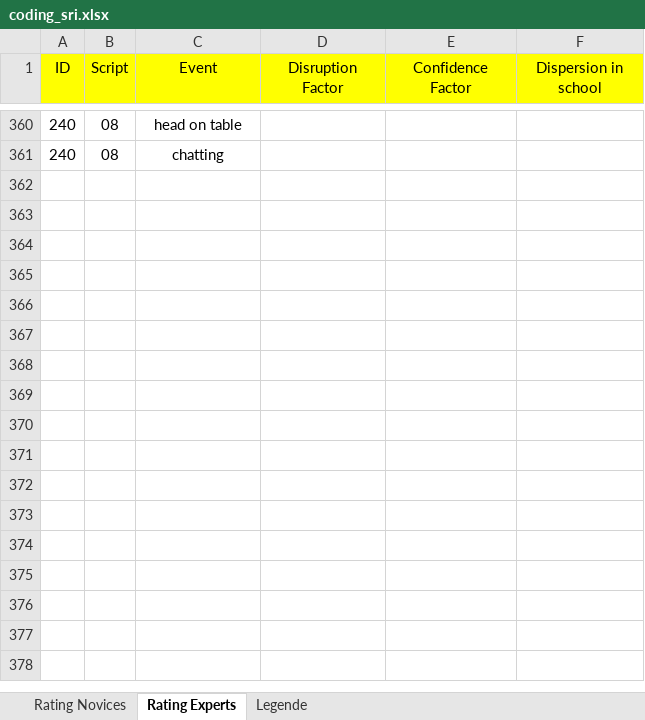
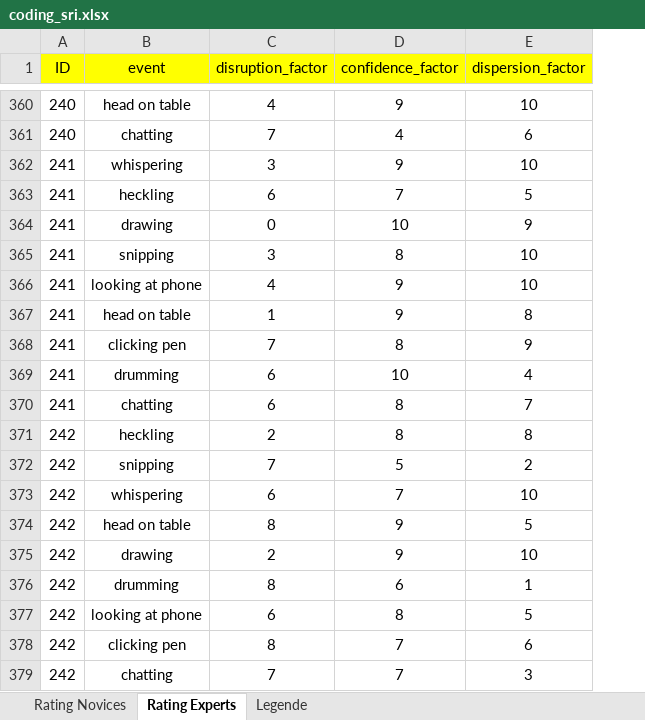
Before and after one commit to MandyKlatt/Mandy-PhD, an Excel workbook: 01_studies/01_Laborstudie ProVisioNET/R script/action alternatives/data/coding_sri.xlsx, sheet Rating Experts, drawn as a sheet; only a part is shown, gaps mark what is left out; values as stored, in another font and other column widths than the file's, no borders; removed rows and columns are numbered as before the commit, all else as after; the diff covers the shown part only; the diff names each change by its address in the sheet, - before the commit and + after, or states it on an @@ line.

```diff
--- a/01_studies/01_Laborstudie ProVisioNET/R script/action alternatives/data/coding_sri.xlsx (sheet Rating Experts)
+++ b/01_studies/01_Laborstudie ProVisioNET/R script/action alternatives/data/coding_sri.xlsx (sheet Rating Experts)
-column B (Script), rows 360-361: 08 | 08
-B1: Event
+B1: event
-C1: Disruption Factor
+C1: disruption_factor
-D1: Confidence Factor
+D1: confidence_factor
-E1: Dispersion in school
+E1: dispersion_factor
-C360 (disruption_factor): (empty)
+C360 (disruption_factor): 4
-D360 (confidence_factor): (empty)
+D360 (confidence_factor): 9
-E360 (dispersion_factor): (empty)
+E360 (dispersion_factor): 10
-C361 (disruption_factor): (empty)
+C361 (disruption_factor): 7
-D361 (confidence_factor): (empty)
+D361 (confidence_factor): 4
-E361 (dispersion_factor): (empty)
+E361 (dispersion_factor): 6
+row 362: 241 | whispering | 3 | 9 | 10
+row 363: 241 | heckling | 6 | 7 | 5
+row 364: 241 | drawing | 0 | 10 | 9
+row 365: 241 | snipping | 3 | 8 | 10
+row 366: 241 | looking at phone | 4 | 9 | 10
+row 367: 241 | head on table | 1 | 9 | 8
+row 368: 241 | clicking pen | 7 | 8 | 9
+row 369: 241 | drumming | 6 | 10 | 4
+row 370: 241 | chatting | 6 | 8 | 7
+row 371: 242 | heckling | 2 | 8 | 8
+row 372: 242 | snipping | 7 | 5 | 2
+row 373: 242 | whispering | 6 | 7 | 10
+row 374: 242 | head on table | 8 | 9 | 5
+row 375: 242 | drawing | 2 | 9 | 10
+row 376: 242 | drumming | 8 | 6 | 1
+row 377: 242 | looking at phone | 6 | 8 | 5
+row 378: 242 | clicking pen | 8 | 7 | 6
+row 379: 242 | chatting | 7 | 7 | 3
```
Also changed, not shown: 75 edited cells elsewhere in this sheet, sheet Rating Novices, 2 other files.
